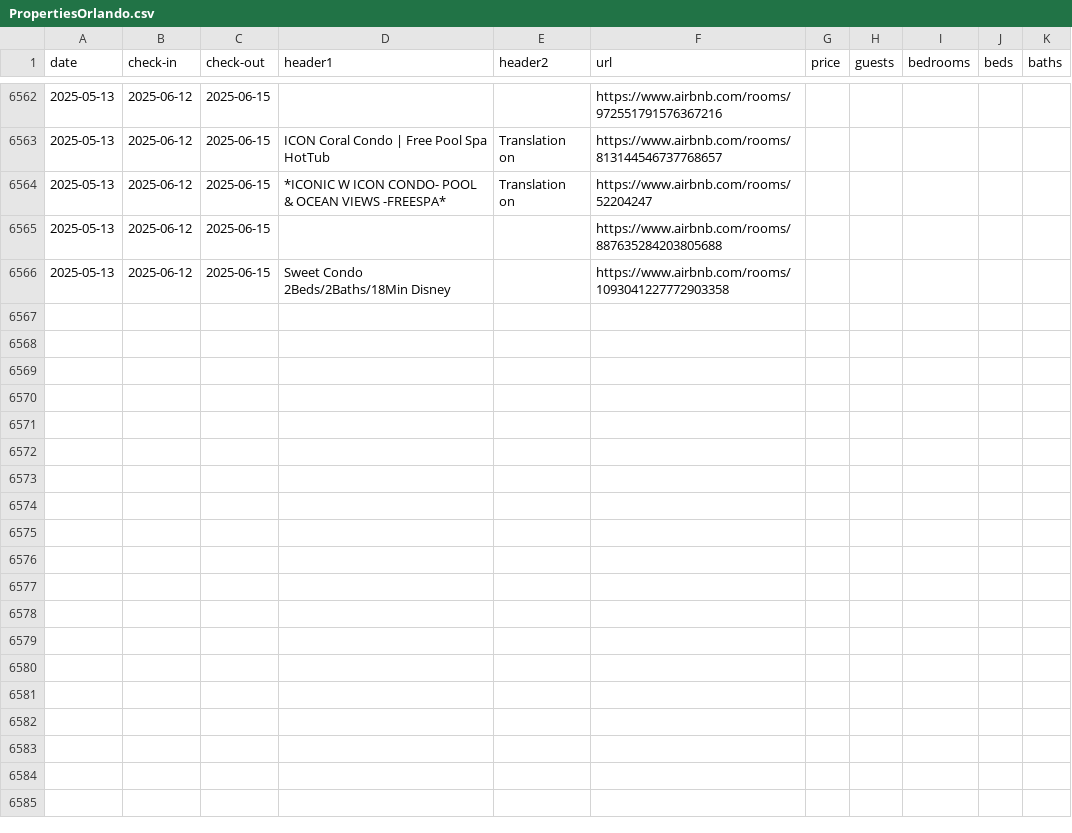
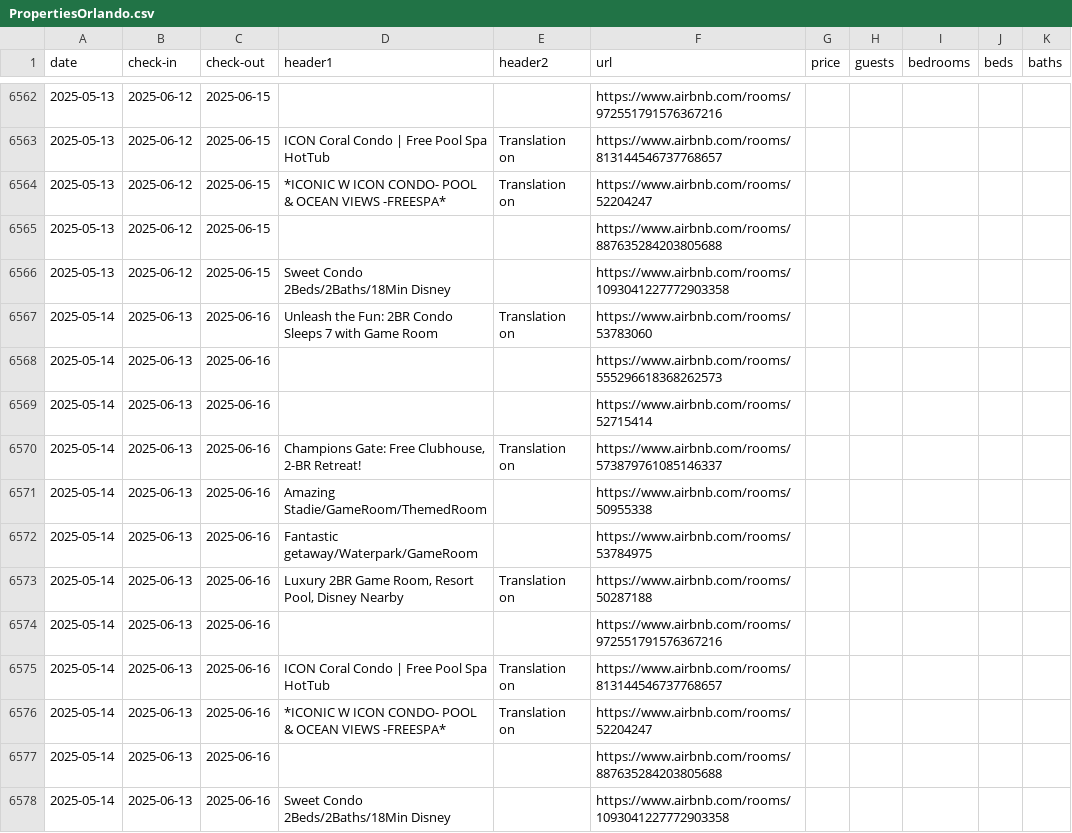
Before and after one commit to sebastianecheverrir/ScrapingAirbnb, a CSV file: PropertiesOrlando.csv, drawn as a sheet; only a part is shown, gaps mark what is left out.

Commit message:
updated csv file

```diff
--- a/PropertiesOrlando.csv
+++ b/PropertiesOrlando.csv
@@ -6566 +6566,13 @@ date,check-in,check-out,header1,header2,url,price,guests,bedrooms,beds,baths
 2025-05-13,2025-06-12,2025-06-15,Sweet Condo 2Beds/2Baths/18Min Disney,,https://www.airbnb.com/rooms/1093041227772903358,,,,,
+2025-05-14,2025-06-13,2025-06-16,Unleash the Fun: 2BR Condo Sleeps 7 with Game Room,Translation on,https://www.airbnb.com/rooms/53783060,,,,,
+2025-05-14,2025-06-13,2025-06-16,,,https://www.airbnb.com/rooms/555296618368262573,,,,,
+2025-05-14,2025-06-13,2025-06-16,,,https://www.airbnb.com/rooms/52715414,,,,,
+2025-05-14,2025-06-13,2025-06-16,"Champions Gate: Free Clubhouse, 2-BR Retreat!",Translation on,https://www.airbnb.com/rooms/573879761085146337,,,,,
+2025-05-14,2025-06-13,2025-06-16,Amazing Stadie/GameRoom/ThemedRoom,,https://www.airbnb.com/rooms/50955338,,,,,
+2025-05-14,2025-06-13,2025-06-16,Fantastic getaway/Waterpark/GameRoom,,https://www.airbnb.com/rooms/53784975,,,,,
+2025-05-14,2025-06-13,2025-06-16,"Luxury 2BR Game Room, Resort Pool, Disney Nearby",Translation on,https://www.airbnb.com/rooms/50287188,,,,,
+2025-05-14,2025-06-13,2025-06-16,,,https://www.airbnb.com/rooms/972551791576367216,,,,,
+2025-05-14,2025-06-13,2025-06-16,ICON Coral Condo | Free Pool Spa HotTub,Translation on,https://www.airbnb.com/rooms/813144546737768657,,,,,
+2025-05-14,2025-06-13,2025-06-16,*ICONIC W ICON CONDO- POOL & OCEAN VIEWS -FREESPA*,Translation on,https://www.airbnb.com/rooms/52204247,,,,,
+2025-05-14,2025-06-13,2025-06-16,,,https://www.airbnb.com/rooms/887635284203805688,,,,,
+2025-05-14,2025-06-13,2025-06-16,Sweet Condo 2Beds/2Baths/18Min Disney,,https://www.airbnb.com/rooms/1093041227772903358,,,,,
```
